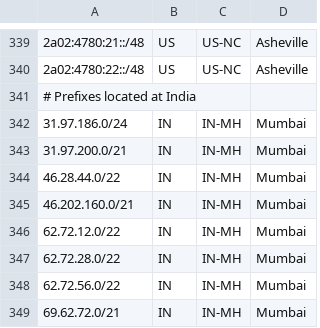
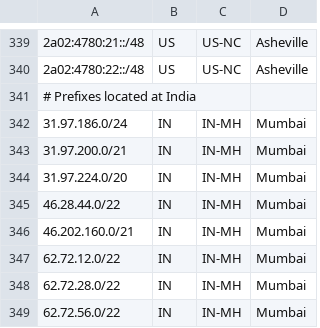
Before and after one commit to hostinger/geofeed, a CSV file: geofeed.csv, drawn as a sheet; only a part is shown, gaps mark what is left out; the shorter side is filled out with more unchanged rows; the diff names each change by its address in the sheet, - before the commit and + after, or states it on an @@ line.

Commit message:
Update geofeed.csv

```diff
--- a/geofeed.csv
+++ b/geofeed.csv
+row 344: 31.97.224.0/20 | IN | IN-MH | Mumbai
```
